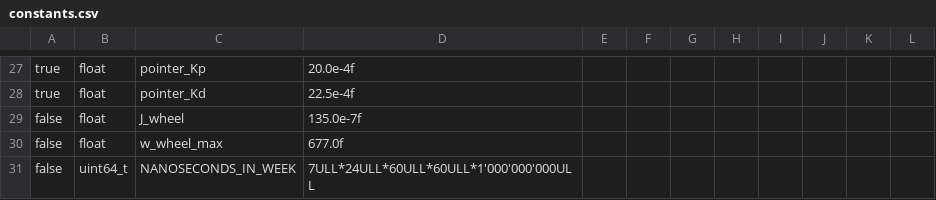
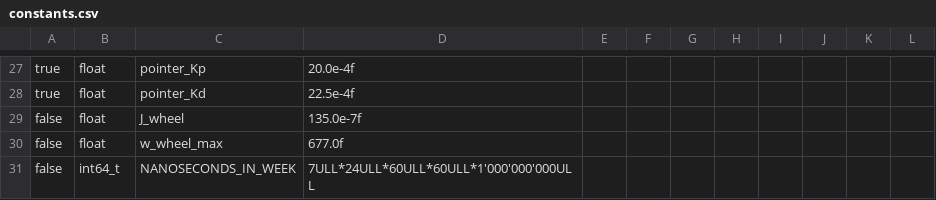
Before and after one commit to pathfinder-for-autonomous-navigation/psim, a CSV file: tools/constants.csv, drawn as a sheet; only a part is shown, gaps mark what is left out.

Commit message:
Changed from uint64_t to int64_t and added Orbit validity checks.

```diff
--- a/tools/constants.csv
+++ b/tools/constants.csv
@@ -30,2 +30,2 @@ false,float,J_wheel,135.0e-7f
 false,float,w_wheel_max,677.0f
-false,uint64_t,NANOSECONDS_IN_WEEK,7ULL*24ULL*60ULL*60ULL*1'000'000'000ULL
+false,int64_t,NANOSECONDS_IN_WEEK,7ULL*24ULL*60ULL*60ULL*1'000'000'000ULL
```
Also changed, not shown: 5 other files.
